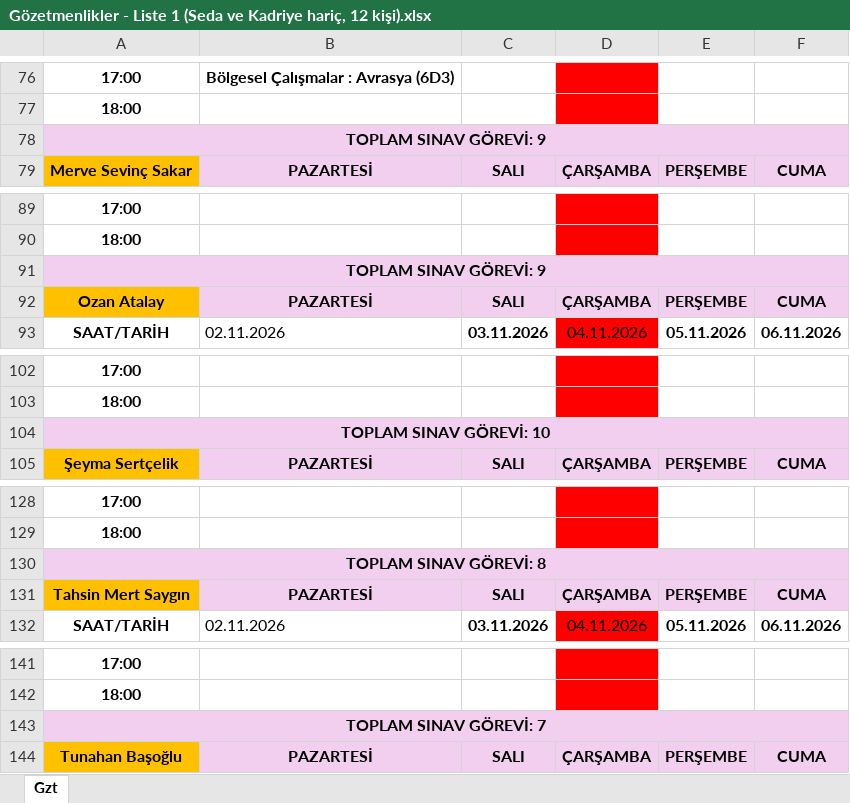
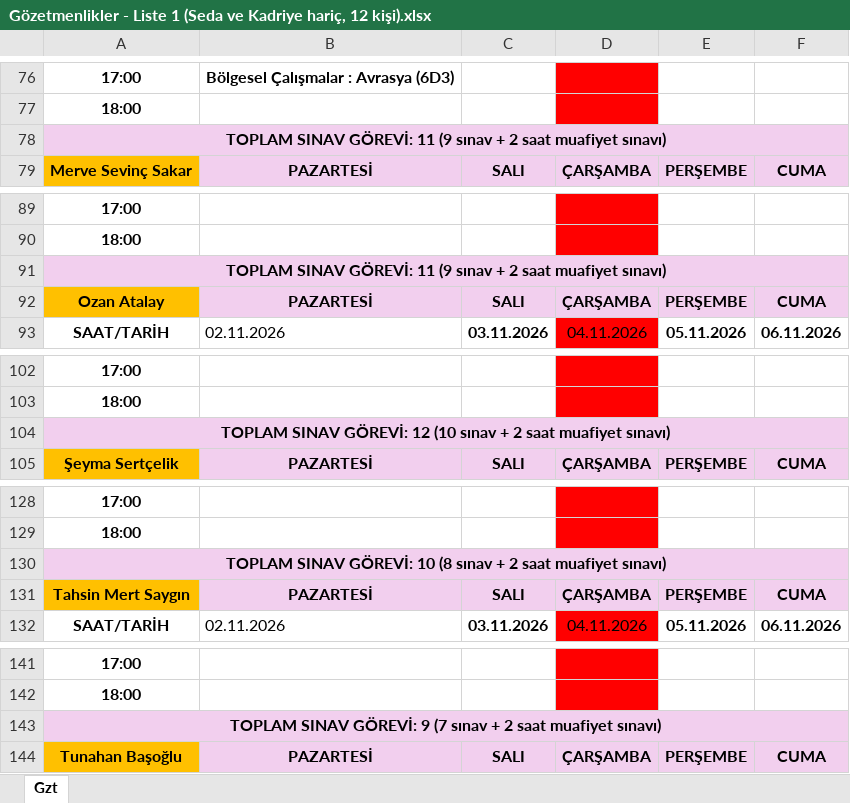
Before and after one commit to iybf-sinav/iybf-sinav.github.io, an Excel workbook: kod/Sınav Çıktıları/Gözetmenlikler - Liste 1 (Seda ve Kadriye hariç, 12 kişi).xlsx, sheet Gzt, drawn as a sheet; only a part is shown, gaps mark what is left out; values as stored, in another font and other column widths than the file's, no borders; the diff covers the shown part only; the diff names each change by its address in the sheet, - before the commit and + after, or states it on an @@ line.

```diff
--- a/kod/Sınav Çıktıları/Gözetmenlikler - Liste 1 (Seda ve Kadriye hariç, 12 kişi).xlsx (sheet Gzt)
+++ b/kod/Sınav Çıktıları/Gözetmenlikler - Liste 1 (Seda ve Kadriye hariç, 12 kişi).xlsx (sheet Gzt)
-A78: TOPLAM SINAV GÖREVİ: 9
+A78: TOPLAM SINAV GÖREVİ: 11 (9 sınav + 2 saat muafiyet sınavı)
-A91: TOPLAM SINAV GÖREVİ: 9
+A91: TOPLAM SINAV GÖREVİ: 11 (9 sınav + 2 saat muafiyet sınavı)
-A104: TOPLAM SINAV GÖREVİ: 10
+A104: TOPLAM SINAV GÖREVİ: 12 (10 sınav + 2 saat muafiyet sınavı)
-A130: TOPLAM SINAV GÖREVİ: 8
+A130: TOPLAM SINAV GÖREVİ: 10 (8 sınav + 2 saat muafiyet sınavı)
-A143: TOPLAM SINAV GÖREVİ: 7
+A143: TOPLAM SINAV GÖREVİ: 9 (7 sınav + 2 saat muafiyet sınavı)
```
Also changed, not shown: 6 edited cells elsewhere in this sheet, kod/Sınav Çıktıları/Gözetmen Atamaları - Liste 1 (Seda ve Kadriye hariç, 12 kişi).xlsx, kod/Sınav Çıktıları/Gözetmen Atamaları - Liste 2 (herkes, 14 kişi).xlsx, 3 other files.
